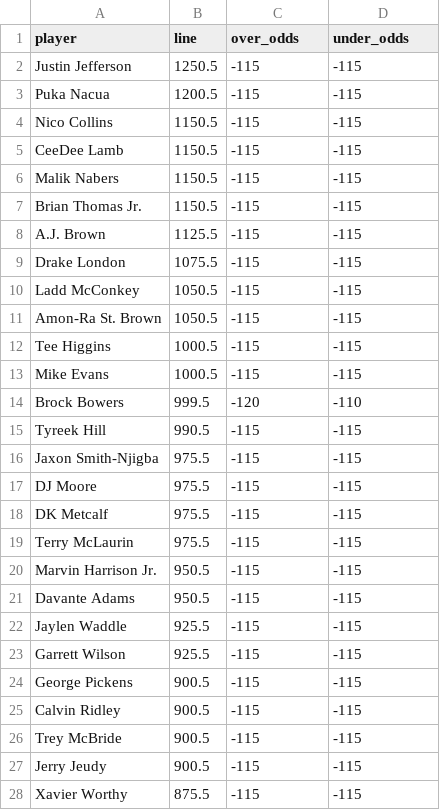
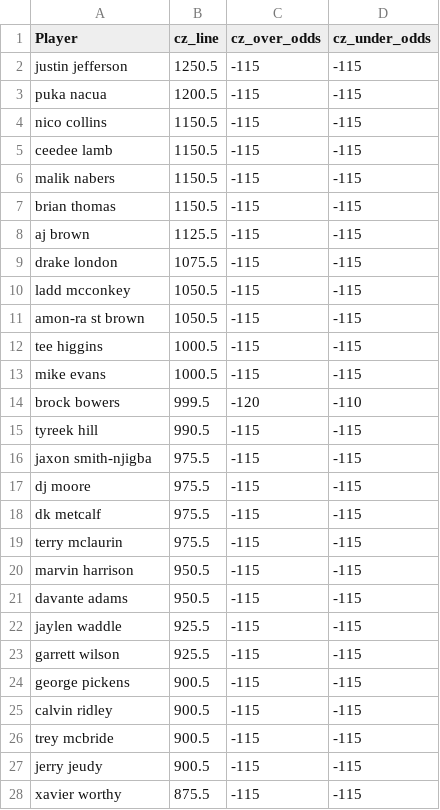
Before and after one commit to XavierRudnick/ff_2025, a CSV file: wr_data/cz_reciever_lines.csv, drawn as a sheet; only a part is shown; the diff covers the shown part only.

```diff
--- a/wr_data/cz_reciever_lines.csv
+++ b/wr_data/cz_reciever_lines.csv
@@ -1,28 +1,28 @@
-player,line,over_odds,under_odds
-Justin Jefferson,1250.5,-115,-115
-Puka Nacua,1200.5,-115,-115
-Nico Collins,1150.5,-115,-115
-CeeDee Lamb,1150.5,-115,-115
-Malik Nabers,1150.5,-115,-115
-Brian Thomas Jr.,1150.5,-115,-115
-A.J. Brown,1125.5,-115,-115
-Drake London,1075.5,-115,-115
-Ladd McConkey,1050.5,-115,-115
-Amon-Ra St. Brown,1050.5,-115,-115
-Tee Higgins,1000.5,-115,-115
-Mike Evans,1000.5,-115,-115
-Brock Bowers,999.5,-120,-110
-Tyreek Hill,990.5,-115,-115
-Jaxon Smith-Njigba,975.5,-115,-115
-DJ Moore,975.5,-115,-115
-DK Metcalf,975.5,-115,-115
-Terry McLaurin,975.5,-115,-115
-Marvin Harrison Jr.,950.5,-115,-115
-Davante Adams,950.5,-115,-115
-Jaylen Waddle,925.5,-115,-115
-Garrett Wilson,925.5,-115,-115
-George Pickens,900.5,-115,-115
-Calvin Ridley,900.5,-115,-115
-Trey McBride,900.5,-115,-115
-Jerry Jeudy,900.5,-115,-115
-Xavier Worthy,875.5,-115,-115
+Player,cz_line,cz_over_odds,cz_under_odds
+justin jefferson,1250.5,-115,-115
+puka nacua,1200.5,-115,-115
+nico collins,1150.5,-115,-115
+ceedee lamb,1150.5,-115,-115
+malik nabers,1150.5,-115,-115
+brian thomas,1150.5,-115,-115
+aj brown,1125.5,-115,-115
+drake london,1075.5,-115,-115
+ladd mcconkey,1050.5,-115,-115
+amon-ra st brown,1050.5,-115,-115
+tee higgins,1000.5,-115,-115
+mike evans,1000.5,-115,-115
+brock bowers,999.5,-120,-110
+tyreek hill,990.5,-115,-115
+jaxon smith-njigba,975.5,-115,-115
+dj moore,975.5,-115,-115
+dk metcalf,975.5,-115,-115
+terry mclaurin,975.5,-115,-115
+marvin harrison,950.5,-115,-115
+davante adams,950.5,-115,-115
+jaylen waddle,925.5,-115,-115
+garrett wilson,925.5,-115,-115
+george pickens,900.5,-115,-115
+calvin ridley,900.5,-115,-115
+trey mcbride,900.5,-115,-115
+jerry jeudy,900.5,-115,-115
+xavier worthy,875.5,-115,-115
```
Also changed, not shown: 51 edited cells elsewhere in this file, wr_data/b365_reciever_lines.csv, wr_data/dk_reciever_lines.csv, 13 other files.
